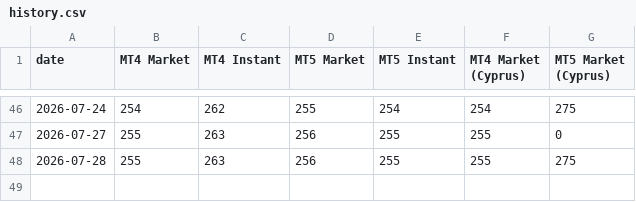
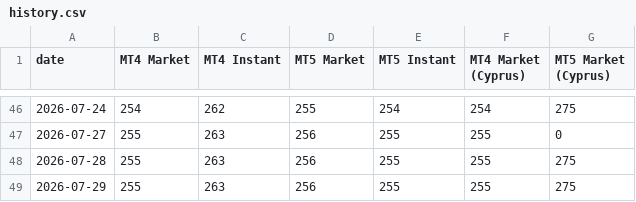
Before and after one commit to Yevhen79/Counter-MT-accs, a CSV file: docs/history.csv, drawn as a sheet; only a part is shown, gaps mark what is left out; the diff names each change by its address in the sheet, - before the commit and + after, or states it on an @@ line.

```diff
--- a/docs/history.csv
+++ b/docs/history.csv
+row 49: 2026-07-29 | 255 | 263 | 256 | 255 | 255 | 275
```
Also changed, not shown: data/history.csv, 7 other files.
